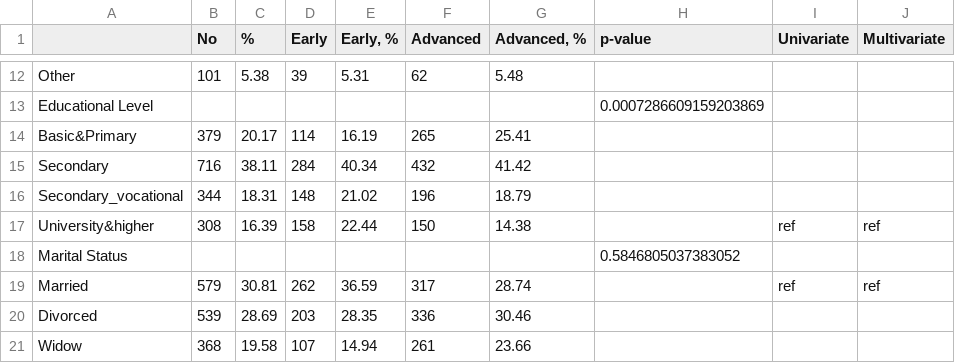
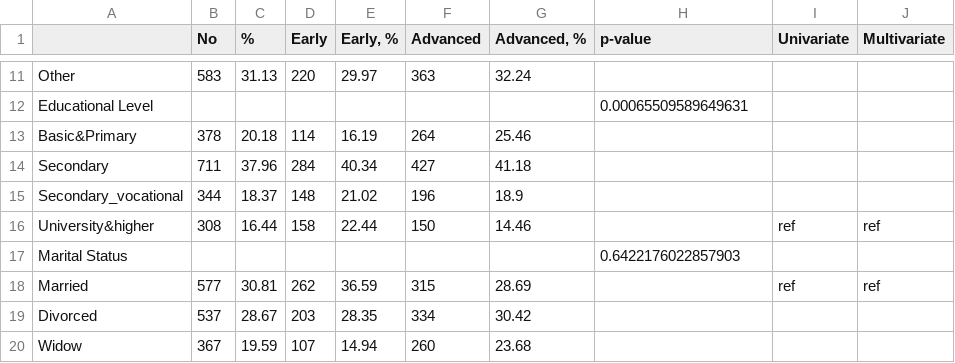
Before and after one commit to hateart/aleksandra_stats, a CSV file: table3.csv, drawn as a sheet; only a part is shown, gaps mark what is left out; addresses are those after the commit; the diff covers the shown part only; the diff names each change by its address in the sheet, - before the commit and + after, or states it on an @@ line.

```diff
--- a/table3.csv
+++ b/table3.csv
-B11 (No): 101
+B11 (No): 583
-C11 (%): 5.38
+C11 (%): 31.13
-D11 (Early): 39
+D11 (Early): 220
-E11 (Early, %): 5.31
+E11 (Early, %): 29.97
-F11 (Advanced): 62
+F11 (Advanced): 363
-G11 (Advanced, %): 5.48
+G11 (Advanced, %): 32.24
-H12 (p-value): 0.0007286609159203869
+H12 (p-value): 0.00065509589649631
-B13 (No): 379
+B13 (No): 378
-C13 (%): 20.17
+C13 (%): 20.18
-F13 (Advanced): 265
+F13 (Advanced): 264
-G13 (Advanced, %): 25.41
+G13 (Advanced, %): 25.46
-B14 (No): 716
+B14 (No): 711
-C14 (%): 38.11
+C14 (%): 37.96
-F14 (Advanced): 432
+F14 (Advanced): 427
-G14 (Advanced, %): 41.42
+G14 (Advanced, %): 41.18
-C15 (%): 18.31
+C15 (%): 18.37
-G15 (Advanced, %): 18.79
+G15 (Advanced, %): 18.9
-C16 (%): 16.39
+C16 (%): 16.44
-G16 (Advanced, %): 14.38
+G16 (Advanced, %): 14.46
-H17 (p-value): 0.5846805037383052
+H17 (p-value): 0.6422176022857903
-B18 (No): 579
+B18 (No): 577
-F18 (Advanced): 317
+F18 (Advanced): 315
-G18 (Advanced, %): 28.74
+G18 (Advanced, %): 28.69
-B19 (No): 539
+B19 (No): 537
-C19 (%): 28.69
+C19 (%): 28.67
-F19 (Advanced): 336
+F19 (Advanced): 334
-G19 (Advanced, %): 30.46
+G19 (Advanced, %): 30.42
-B20 (No): 368
+B20 (No): 367
-C20 (%): 19.58
+C20 (%): 19.59
-F20 (Advanced): 261
+F20 (Advanced): 260
-G20 (Advanced, %): 23.66
+G20 (Advanced, %): 23.68
```
Also changed, not shown: 1 removed row and 52 edited cells elsewhere in this file, 1 other file.
